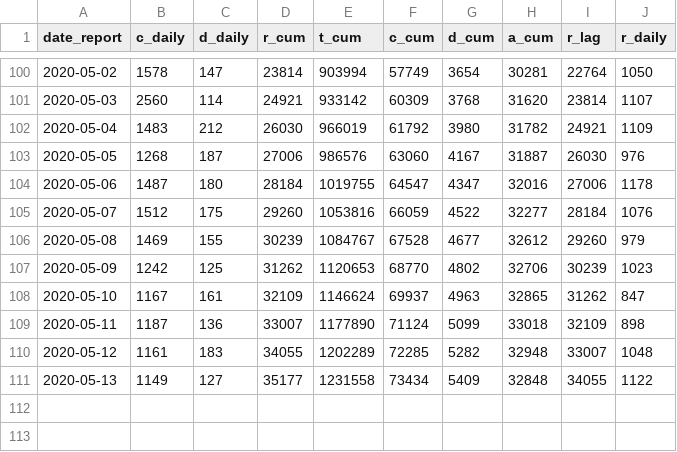
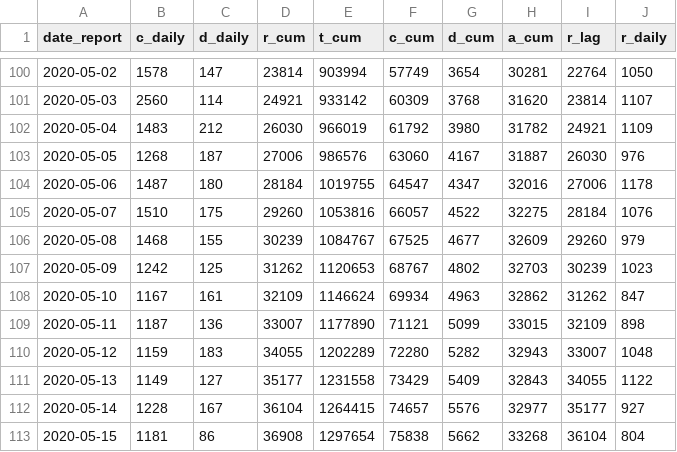
Before and after one commit to Kuan-Liu/canada_dash, a CSV file: docs/data/can.csv, drawn as a sheet; only a part is shown, gaps mark what is left out.

```diff
--- a/docs/data/can.csv
+++ b/docs/data/can.csv
@@ -104,8 +104,10 @@
 2020-05-06,1487,180,28184,1019755,64547,4347,32016,27006,1178
-2020-05-07,1512,175,29260,1053816,66059,4522,32277,28184,1076
-2020-05-08,1469,155,30239,1084767,67528,4677,32612,29260,979
-2020-05-09,1242,125,31262,1120653,68770,4802,32706,30239,1023
-2020-05-10,1167,161,32109,1146624,69937,4963,32865,31262,847
-2020-05-11,1187,136,33007,1177890,71124,5099,33018,32109,898
-2020-05-12,1161,183,34055,1202289,72285,5282,32948,33007,1048
-2020-05-13,1149,127,35177,1231558,73434,5409,32848,34055,1122
+2020-05-07,1510,175,29260,1053816,66057,4522,32275,28184,1076
+2020-05-08,1468,155,30239,1084767,67525,4677,32609,29260,979
+2020-05-09,1242,125,31262,1120653,68767,4802,32703,30239,1023
+2020-05-10,1167,161,32109,1146624,69934,4963,32862,31262,847
+2020-05-11,1187,136,33007,1177890,71121,5099,33015,32109,898
+2020-05-12,1159,183,34055,1202289,72280,5282,32943,33007,1048
+2020-05-13,1149,127,35177,1231558,73429,5409,32843,34055,1122
+2020-05-14,1228,167,36104,1264415,74657,5576,32977,35177,927
+2020-05-15,1181,86,36908,1297654,75838,5662,33268,36104,804
```
Also changed, not shown: docs/data/can_p.csv, docs/data/df_trajectory.csv, 6 other files.
